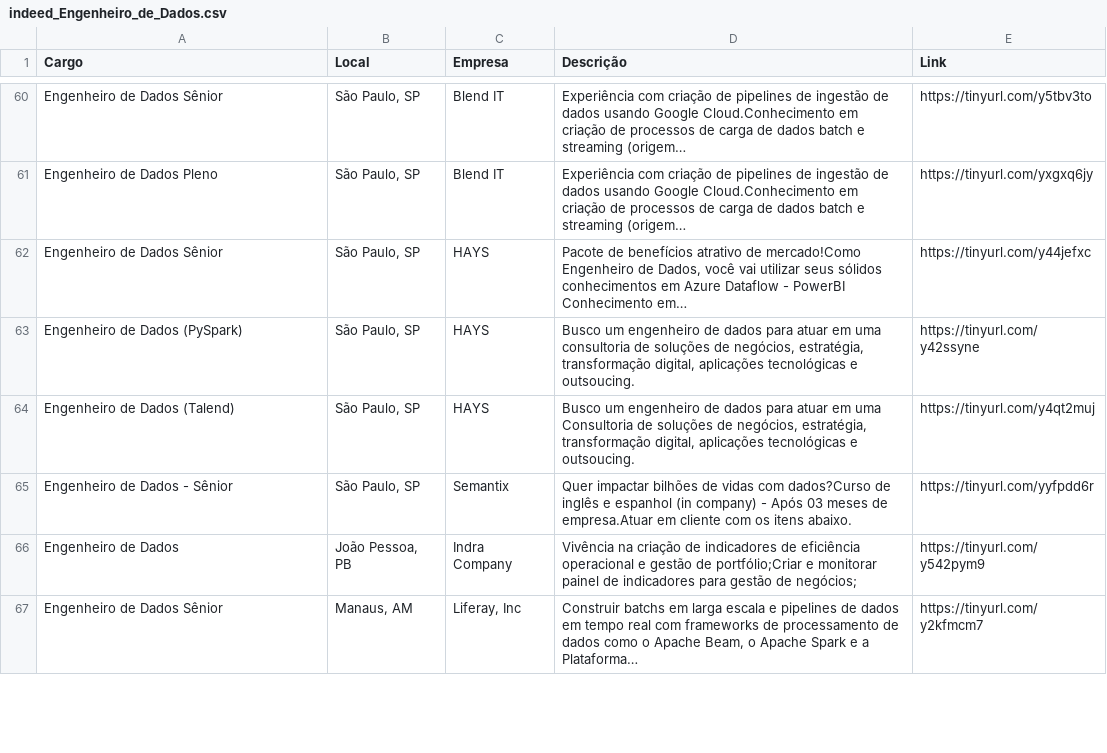
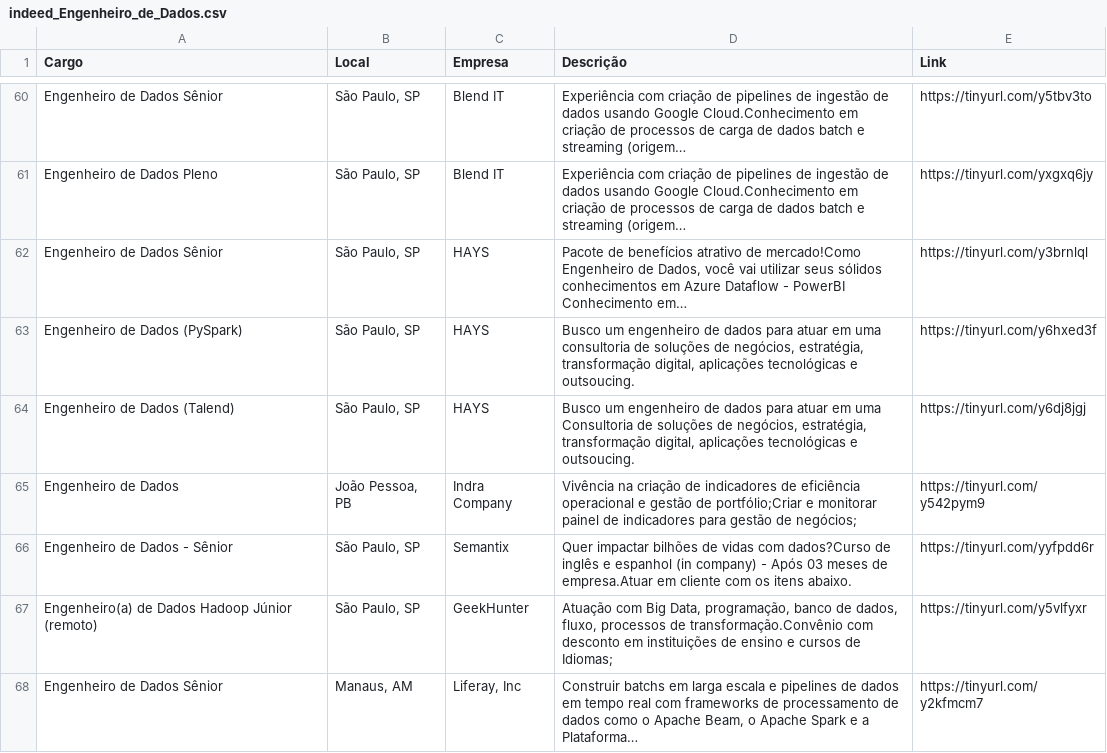
Before and after one commit to silviolima07/App-Indeed, a CSV file: CSV/indeed_Engenheiro_de_Dados.csv, drawn as a sheet; only a part is shown, gaps mark what is left out; the diff covers the shown part only.

```diff
--- a/CSV/indeed_Engenheiro_de_Dados.csv
+++ b/CSV/indeed_Engenheiro_de_Dados.csv
@@ -61,7 +61,8 @@ Engenheiro de Dados Sênior,"São Paulo, SP",Blend IT,Experiência com criação
 Engenheiro de Dados Pleno,"São Paulo, SP",Blend IT,Experiência com criação de pipelines de ingestão de dados usando Google Cloud.Conhecimento em criação de processos de carga de dados batch e streaming (origem…,https://tinyurl.com/yxgxq6jy
-Engenheiro de Dados Sênior,"São Paulo, SP",HAYS,"Pacote de benefícios atrativo de mercado!Como Engenheiro de Dados, você vai utilizar seus sólidos conhecimentos em Azure Dataflow - PowerBI Conhecimento em…",https://tinyurl.com/y44jefxc
-Engenheiro de Dados (PySpark),"São Paulo, SP",HAYS,"Busco um engenheiro de dados para atuar em uma consultoria de soluções de negócios, estratégia, transformação digital, aplicações tecnológicas e outsoucing.",https://tinyurl.com/y42ssyne
-Engenheiro de Dados (Talend),"São Paulo, SP",HAYS,"Busco um engenheiro de dados para atuar em uma Consultoria de soluções de negócios, estratégia, transformação digital, aplicações tecnológicas e outsoucing.",https://tinyurl.com/y4qt2muj
+Engenheiro de Dados Sênior,"São Paulo, SP",HAYS,"Pacote de benefícios atrativo de mercado!Como Engenheiro de Dados, você vai utilizar seus sólidos conhecimentos em Azure Dataflow - PowerBI Conhecimento em…",https://tinyurl.com/y3brnlql
+Engenheiro de Dados (PySpark),"São Paulo, SP",HAYS,"Busco um engenheiro de dados para atuar em uma consultoria de soluções de negócios, estratégia, transformação digital, aplicações tecnológicas e outsoucing.",https://tinyurl.com/y6hxed3f
+Engenheiro de Dados (Talend),"São Paulo, SP",HAYS,"Busco um engenheiro de dados para atuar em uma Consultoria de soluções de negócios, estratégia, transformação digital, aplicações tecnológicas e outsoucing.",https://tinyurl.com/y6dj8jgj
+Engenheiro de Dados,"João Pessoa, PB",Indra Company,Vivência na criação de indicadores de eficiência operacional e gestão de portfólio;Criar e monitorar painel de indicadores para gestão de negócios;,https://tinyurl.com/y542pym9
 Engenheiro de Dados - Sênior,"São Paulo, SP",Semantix,Quer impactar bilhões de vidas com dados?Curso de inglês e espanhol (in company) - Após 03 meses de empresa.Atuar em cliente com os itens abaixo.,https://tinyurl.com/yyfpdd6r
-Engenheiro de Dados,"João Pessoa, PB",Indra Company,Vivência na criação de indicadores de eficiência operacional e gestão de portfólio;Criar e monitorar painel de indicadores para gestão de negócios;,https://tinyurl.com/y542pym9
+Engenheiro(a) de Dados Hadoop Júnior (remoto),"São Paulo, SP",GeekHunter,"Atuação com Big Data, programação, banco de dados, fluxo, processos de transformação.Convênio com desconto em instituições de ensino e cursos de Idiomas;",https://tinyurl.com/y5vlfyxr
 Engenheiro de Dados Sênior,"Manaus, AM","Liferay, Inc","Construir batchs em larga escala e pipelines de dados em tempo real com frameworks de processamento de dados como o Apache Beam, o Apache Spark e a Plataforma…",https://tinyurl.com/y2kfmcm7
```
Also changed, not shown: 2 added rows, 2 removed rows, 20 moved rows and 17 edited cells elsewhere in this file, 1 other file.
